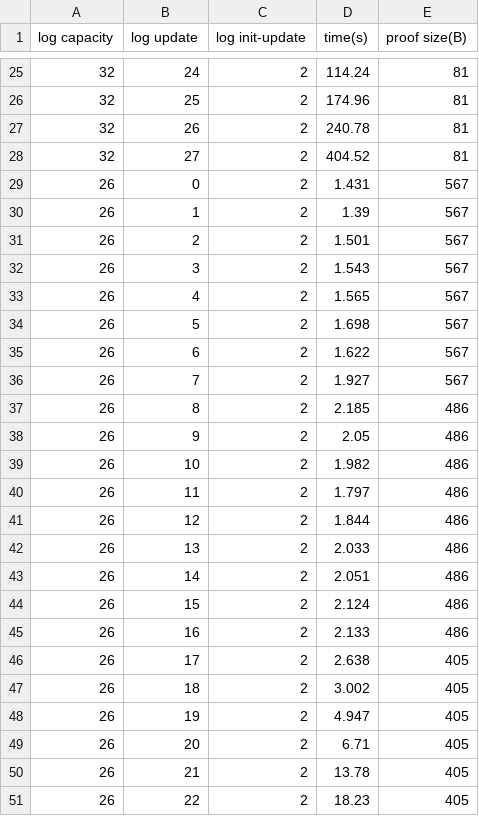
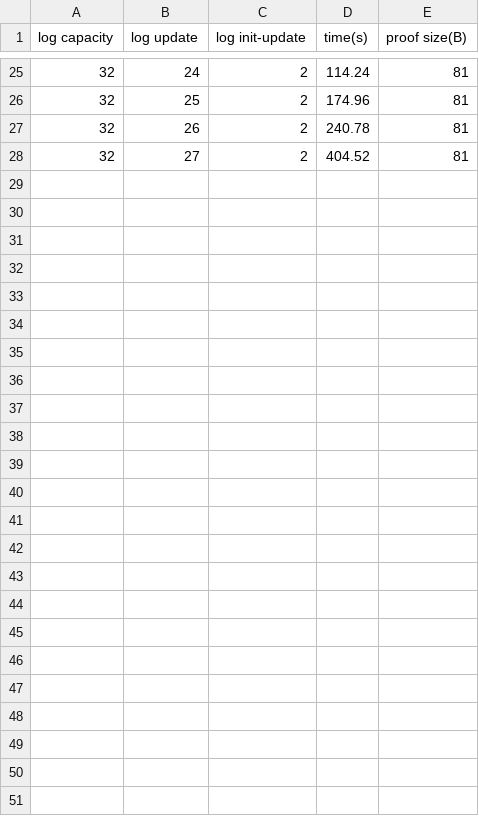
Before and after one commit to alireza-shirzad/irondict, a CSV file: plots/server_key_update.csv, drawn as a sheet; only a part is shown, gaps mark what is left out.

```diff
--- a/plots/server_key_update.csv
+++ b/plots/server_key_update.csv
@@ -28,24 +28 @@ log capacity,log update,log init-update,time(s),proof size(B)
 32,27,2,404.52,81
-26,0,2,1.431,567
-26,1,2,1.39,567
-26,2,2,1.501,567
-26,3,2,1.543,567
-26,4,2,1.565,567
-26,5,2,1.698,567
-26,6,2,1.622,567
-26,7,2,1.927,567
-26,8,2,2.185,486
-26,9,2,2.05,486
-26,10,2,1.982,486
-26,11,2,1.797,486
-26,12,2,1.844,486
-26,13,2,2.033,486
-26,14,2,2.051,486
-26,15,2,2.124,486
-26,16,2,2.133,486
-26,17,2,2.638,405
-26,18,2,3.002,405
-26,19,2,4.947,405
-26,20,2,6.71,405
-26,21,2,13.78,405
-26,22,2,18.23,405
```
Also changed, not shown: 23 other files.
